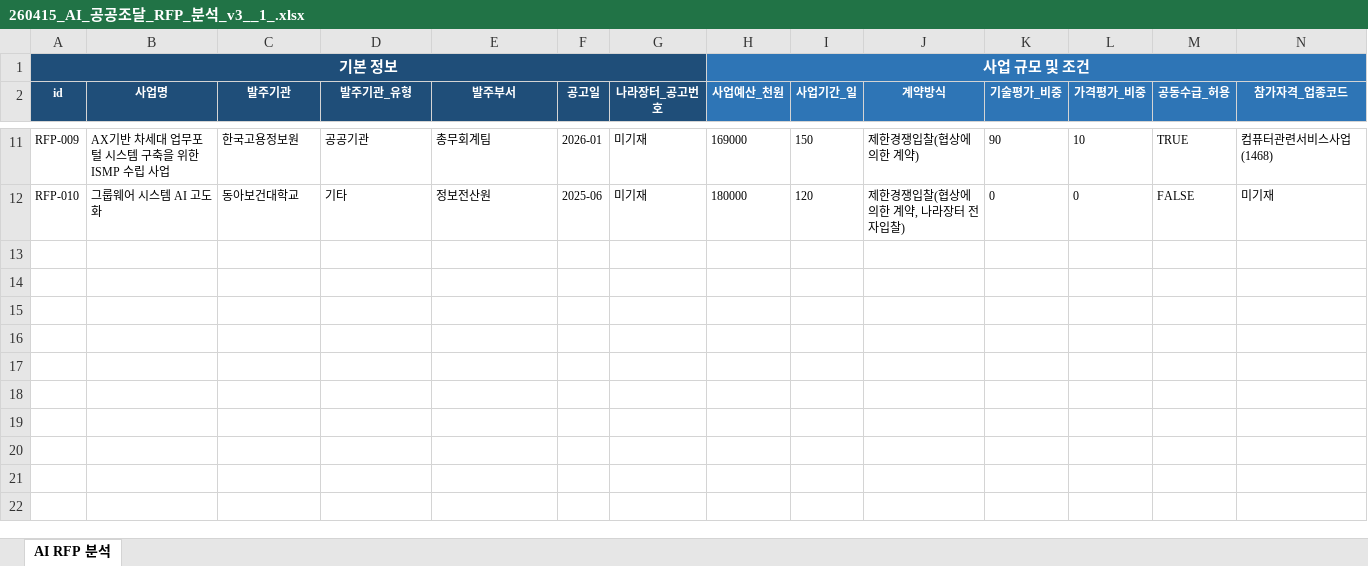
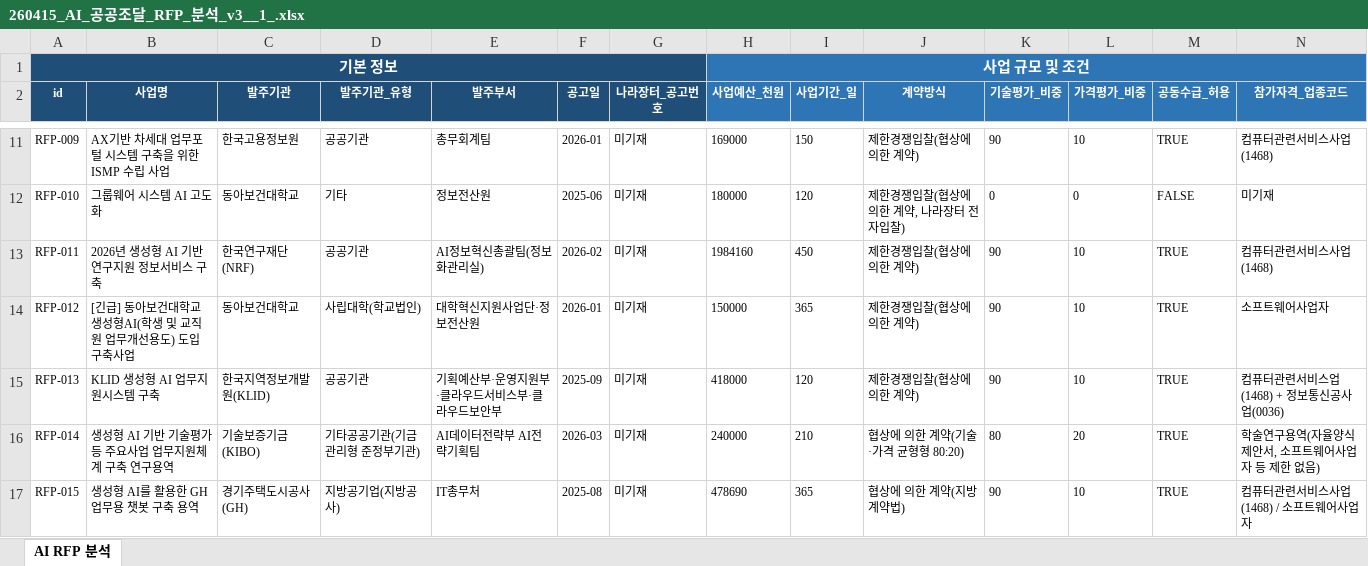
Before and after one commit to LEEYEONGJAE1/intern-work, an Excel workbook: 260415_AI_공공조달_RFP_분석_v3__1_.xlsx, sheet AI RFP 분석, drawn as a sheet; only a part is shown, gaps mark what is left out; values as stored, in another font and other column widths than the file's, no borders; rows hold the shown columns only; the diff names each change by its address in the sheet, - before the commit and + after, or states it on an @@ line.

Commit message:
asdf

```diff
--- a/260415_AI_공공조달_RFP_분석_v3__1_.xlsx (sheet AI RFP 분석)
+++ b/260415_AI_공공조달_RFP_분석_v3__1_.xlsx (sheet AI RFP 분석)
+row 13: RFP-011 | 2026년 생성형 AI 기반 연구지원 정보서비스 구축 | 한국연구재단(NRF) | 공공기관 | AI정보혁신총괄팀(정보화관리실) | 2026-02 | 미기재 | 1984160 | 450 | 제한경쟁입찰(협상에 의한 계약) | 90 | 10 | TRUE | 컴퓨터관련서비스사업(1468)
+row 14: RFP-012 | [긴급] 동아보건대학교 생성형AI(학생 및 교직원 업무개선용도) 도입 구축사업 | 동아보건대학교 | 사립대학(학교법인) | 대학혁신지원사업단·정보전산원 | 2026-01 | 미기재 | 150000 | 365 | 제한경쟁입찰(협상에 의한 계약) | 90 | 10 | TRUE | 소프트웨어사업자
+row 15: RFP-013 | KLID 생성형 AI 업무지원시스템 구축 | 한국지역정보개발원(KLID) | 공공기관 | 기획예산부·운영지원부·클라우드서비스부·클라우드보안부 | 2025-09 | 미기재 | 418000 | 120 | 제한경쟁입찰(협상에 의한 계약) | 90 | 10 | TRUE | 컴퓨터관련서비스업(1468) + 정보통신공사업(0036)
+row 16: RFP-014 | 생성형 AI 기반 기술평가 등 주요사업 업무지원체계 구축 연구용역 | 기술보증기금(KIBO) | 기타공공기관(기금관리형 준정부기관) | AI데이터전략부 AI전략기획팀 | 2026-03 | 미기재 | 240000 | 210 | 협상에 의한 계약(기술·가격 균형형 80:20) | 80 | 20 | TRUE | 학술연구용역(자율양식 제안서, 소프트웨어사업자 등 제한 없음)
+row 17: RFP-015 | 생성형 AI를 활용한 GH 업무용 챗봇 구축 용역 | 경기주택도시공사(GH) | 지방공기업(지방공사) | IT총무처 | 2025-08 | 미기재 | 478690 | 365 | 협상에 의한 계약(지방계약법) | 90 | 10 | TRUE | 컴퓨터관련서비스사업(1468) / 소프트웨어사업자
```
